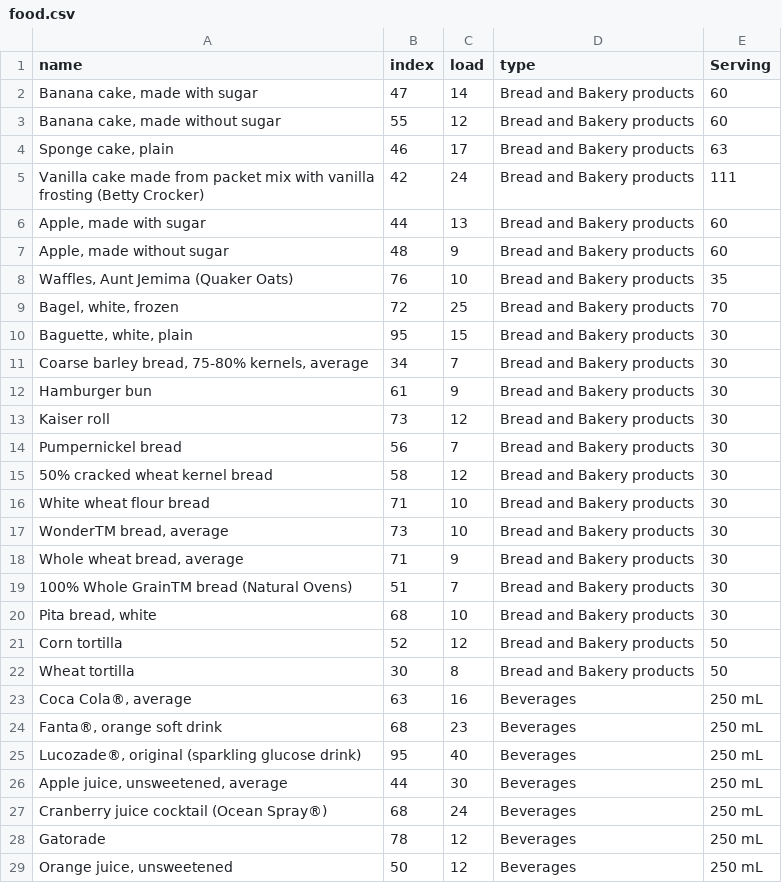
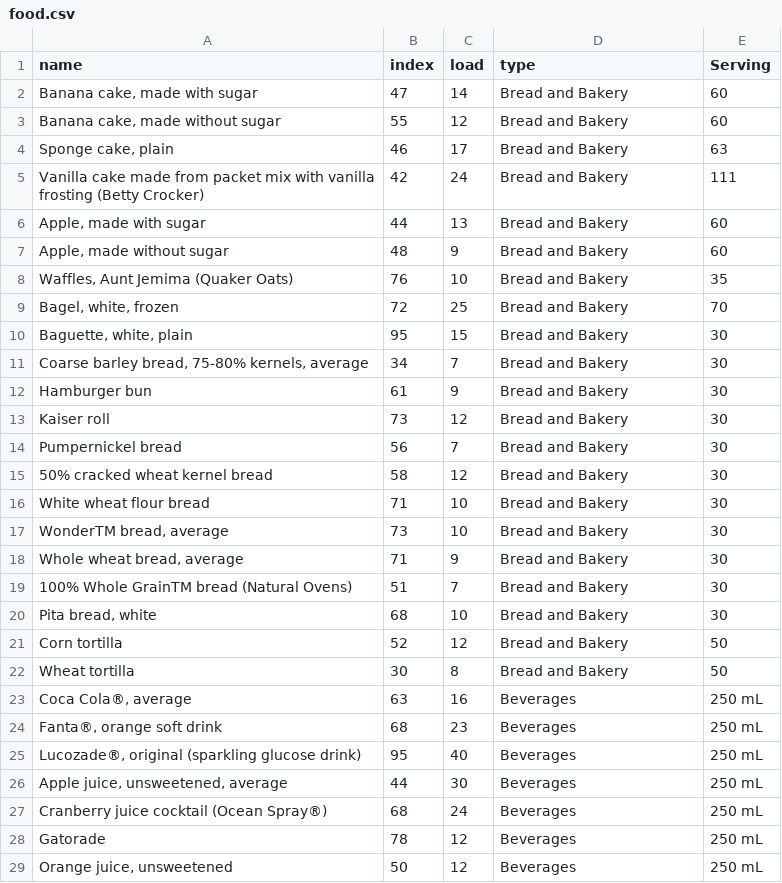
Before and after one commit to vladwork175/InfoVisualizationProject, a CSV file: food.csv, drawn as a sheet; only a part is shown; the diff covers the shown part only.

```diff
--- a/food.csv
+++ b/food.csv
@@ -1,24 +1,24 @@
 name,index,load,type,Serving
-"Banana cake, made with sugar",47,14,Bread and Bakery products,60
-"Banana cake, made without sugar",55,12,Bread and Bakery products,60
-"Sponge cake, plain",46,17,Bread and Bakery products,63
-"Vanilla cake made from packet mix with vanilla
- frosting (Betty Crocker)",42,24,Bread and Bakery products,111
-"Apple, made with sugar",44,13,Bread and Bakery products,60
-"Apple, made without sugar",48,9,Bread and Bakery products,60
-"Waffles, Aunt Jemima (Quaker Oats)",76,10,Bread and Bakery products,35
-"Bagel, white, frozen",72,25,Bread and Bakery products,70
-"Baguette, white, plain",95,15,Bread and Bakery products,30
-"Coarse barley bread, 75-80% kernels, average",34,7,Bread and Bakery products,30
-Hamburger bun,61,9,Bread and Bakery products,30
-Kaiser roll,73,12,Bread and Bakery products,30
-Pumpernickel bread,56,7,Bread and Bakery products,30
-50% cracked wheat kernel bread,58,12,Bread and Bakery products,30
-White wheat flour bread,71,10,Bread and Bakery products,30
-"WonderTM bread, average",73,10,Bread and Bakery products,30
-"Whole wheat bread, average",71,9,Bread and Bakery products,30
-100% Whole GrainTM bread (Natural Ovens),51,7,Bread and Bakery products,30
-"Pita bread, white",68,10,Bread and Bakery products,30
-Corn tortilla,52,12,Bread and Bakery products,50
-Wheat tortilla,30,8,Bread and Bakery products,50
+"Banana cake, made with sugar",47,14,Bread and Bakery,60
+"Banana cake, made without sugar",55,12,Bread and Bakery,60
+"Sponge cake, plain",46,17,Bread and Bakery,63
+"Vanilla cake made from packet mix with vanilla
+ frosting (Betty Crocker)",42,24,Bread and Bakery,111
+"Apple, made with sugar",44,13,Bread and Bakery,60
+"Apple, made without sugar",48,9,Bread and Bakery,60
+"Waffles, Aunt Jemima (Quaker Oats)",76,10,Bread and Bakery,35
+"Bagel, white, frozen",72,25,Bread and Bakery,70
+"Baguette, white, plain",95,15,Bread and Bakery,30
+"Coarse barley bread, 75-80% kernels, average",34,7,Bread and Bakery,30
+Hamburger bun,61,9,Bread and Bakery,30
+Kaiser roll,73,12,Bread and Bakery,30
+Pumpernickel bread,56,7,Bread and Bakery,30
+50% cracked wheat kernel bread,58,12,Bread and Bakery,30
+White wheat flour bread,71,10,Bread and Bakery,30
+"WonderTM bread, average",73,10,Bread and Bakery,30
+"Whole wheat bread, average",71,9,Bread and Bakery,30
+100% Whole GrainTM bread (Natural Ovens),51,7,Bread and Bakery,30
+"Pita bread, white",68,10,Bread and Bakery,30
+Corn tortilla,52,12,Bread and Bakery,50
+Wheat tortilla,30,8,Bread and Bakery,50
 "Coca Cola®, average",63,16,Beverages,250 mL
```
Also changed, not shown: 1 removed row and 8 edited cells elsewhere in this file, 1 other file.
